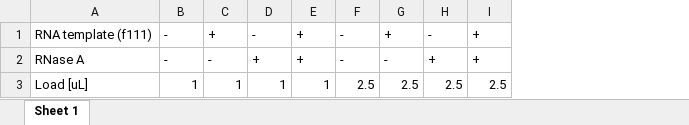
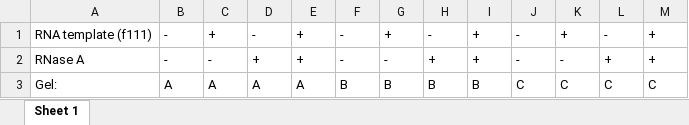
Before and after one commit to kalekundert/bind_dna, an Excel workbook: notebook/validate_cdna_display_via_y_ligation/attach_mrna_to_flag/optimize_flag_visualization_cond.xlsx, sheet Sheet 1, drawn as a sheet; values as stored, in another font and other column widths than the file's, no borders; removed rows and columns are numbered as before the commit, all else as after; the diff names each change by its address in the sheet, - before the commit and + after, or states it on an @@ line.

Commit message:
Update notebook.

```diff
--- a/notebook/validate_cdna_display_via_y_ligation/attach_mrna_to_flag/optimize_flag_visualization_cond.xlsx (sheet Sheet 1)
+++ b/notebook/validate_cdna_display_via_y_ligation/attach_mrna_to_flag/optimize_flag_visualization_cond.xlsx (sheet Sheet 1)
+column J, rows 1-2: - | -
+column K, rows 1-2: + | -
+column L, rows 1-2: - | +
+column M, rows 1-2: + | +
-row 3: Load [uL] | 1 | 1 | 1 | 1 | 2.5 | 2.5 | 2.5 | 2.5
+row 3: Gel: | A | A | A | A | B | B | B | B | C | C | C | C
```
Also changed, not shown: 13 other files.
